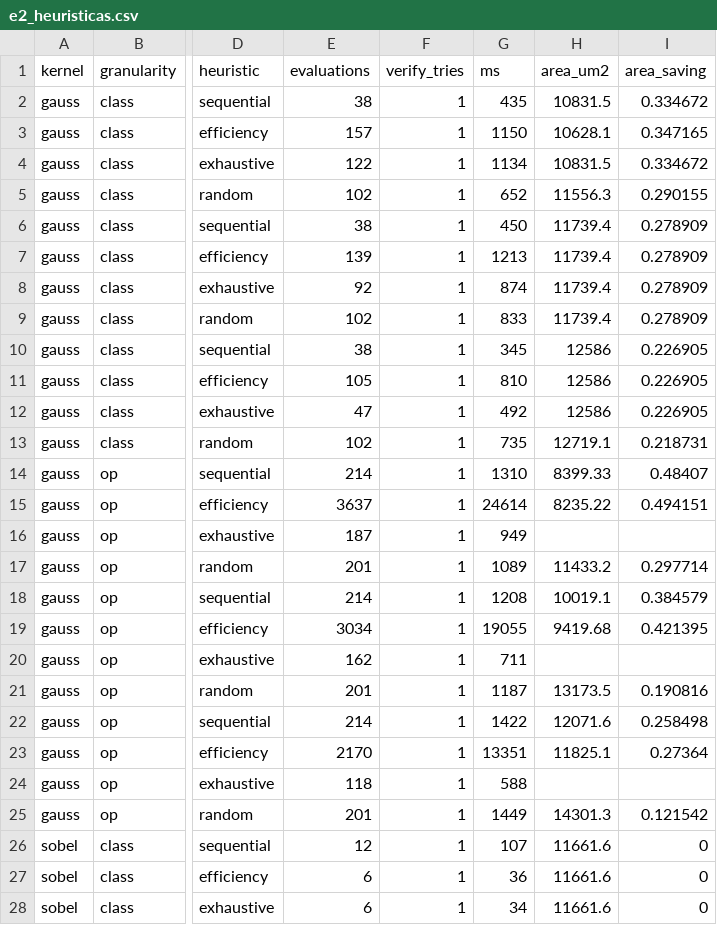
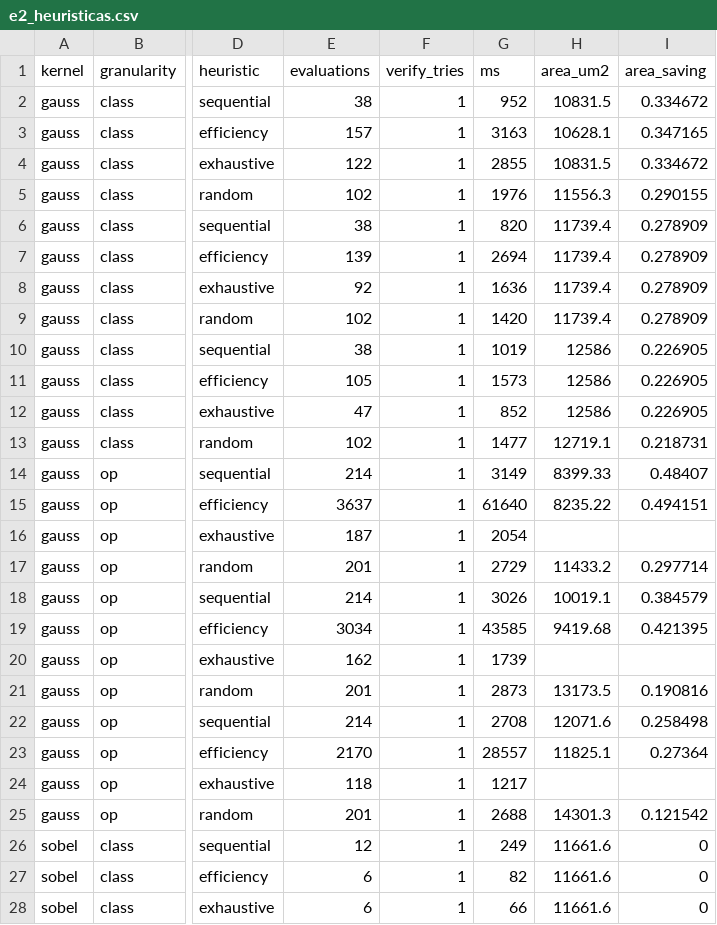
Before and after one commit to CSER-UFT/axc-simulator, a CSV file: results/e2_heuristicas.csv, drawn as a sheet; only a part is shown, gaps mark what is left out; the diff covers the shown part only; the diff names each change by its address in the sheet, - before the commit and + after, or states it on an @@ line.

Commit message:
SSIM padrão, estimado pelo modelo estático e como restrição da exploração, com o estudo E7
SSIM com janela gaussiana 11 x 11 (Wang e colegas, 2004) na verificação e na página de unidades. Estimativa sem executar o kernel aproximado: estatísticas locais da imagem exata e o erro por faixa de valor da saída (modelo por amostras), ou a fórmula do erro independente. Restrição SSIM mínimo na exploração, na página e na linha de comando (--ssim), e o estudo E7 com a precisão da estimativa e explorações verificadas.

```diff
--- a/results/e2_heuristicas.csv
+++ b/results/e2_heuristicas.csv
-G2 (ms): 435
+G2 (ms): 952
-G3 (ms): 1150
+G3 (ms): 3163
-G4 (ms): 1134
+G4 (ms): 2855
-G5 (ms): 652
+G5 (ms): 1976
-G6 (ms): 450
+G6 (ms): 820
-G7 (ms): 1213
+G7 (ms): 2694
-G8 (ms): 874
+G8 (ms): 1636
-G9 (ms): 833
+G9 (ms): 1420
-G10 (ms): 345
+G10 (ms): 1019
-G11 (ms): 810
+G11 (ms): 1573
-G12 (ms): 492
+G12 (ms): 852
-G13 (ms): 735
+G13 (ms): 1477
-G14 (ms): 1310
+G14 (ms): 3149
-G15 (ms): 24614
+G15 (ms): 61640
-G16 (ms): 949
+G16 (ms): 2054
-G17 (ms): 1089
+G17 (ms): 2729
-G18 (ms): 1208
+G18 (ms): 3026
-G19 (ms): 19055
+G19 (ms): 43585
-G20 (ms): 711
+G20 (ms): 1739
-G21 (ms): 1187
+G21 (ms): 2873
-G22 (ms): 1422
+G22 (ms): 2708
-G23 (ms): 13351
+G23 (ms): 28557
-G24 (ms): 588
+G24 (ms): 1217
-G25 (ms): 1449
+G25 (ms): 2688
-G26 (ms): 107
+G26 (ms): 249
-G27 (ms): 36
+G27 (ms): 82
-G28 (ms): 34
+G28 (ms): 66
```
Also changed, not shown: 69 edited cells elsewhere in this file, results/e6_unroll_grupos.csv, 19 other files.
